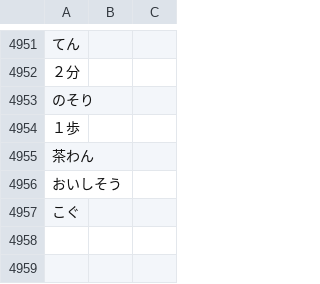
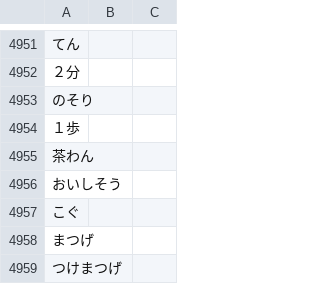
Before and after one commit to attilammagyar/jp-flashcards, a TSV file: skritter/yomikata_blacklist.tsv, drawn as a sheet; only a part is shown, gaps mark what is left out; the diff names each change by its address in the sheet, - before the commit and + after, or states it on an @@ line.

```diff
--- a/skritter/yomikata_blacklist.tsv
+++ b/skritter/yomikata_blacklist.tsv
+row 4958: まつげ
+row 4959: つけまつげ
```
Also changed, not shown: skritter/skritter.my_list.tsv.
